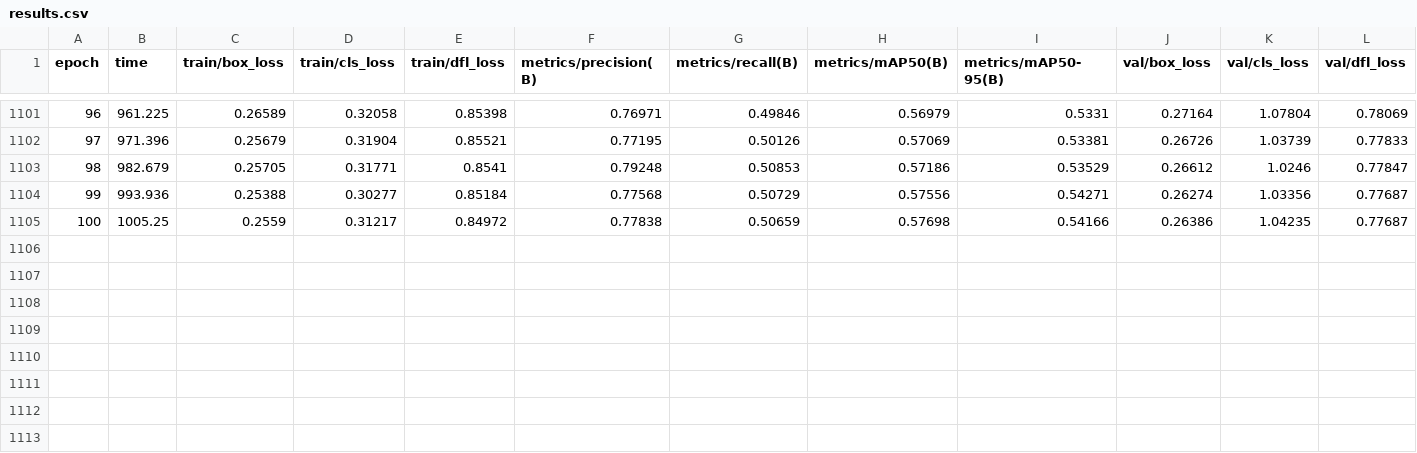
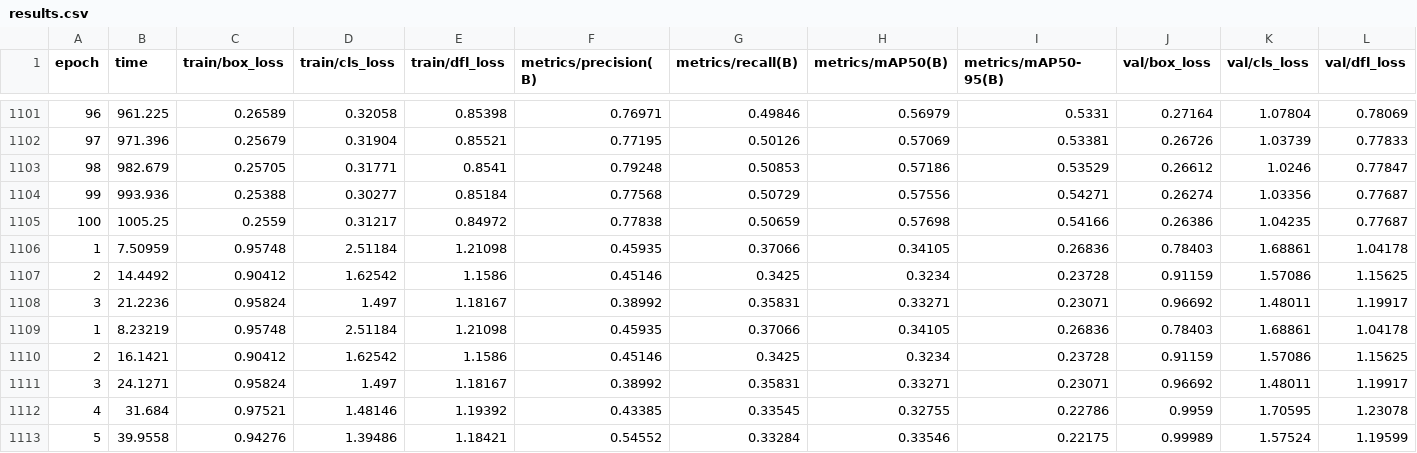
Before and after one commit to FuchurAT/Human-OversAIght, a CSV file: object-detection/runs/train/results.csv, drawn as a sheet; only a part is shown, gaps mark what is left out; rows hold the shown columns only; the diff names each change by its address in the sheet, - before the commit and + after, or states it on an @@ line.

```diff
--- a/object-detection/runs/train/results.csv
+++ b/object-detection/runs/train/results.csv
+row 1106: 1 | 7.50959 | 0.95748 | 2.51184 | 1.21098 | 0.45935 | 0.37066 | 0.34105 | 0.26836 | 0.78403 | 1.68861 | 1.04178
+row 1107: 2 | 14.4492 | 0.90412 | 1.62542 | 1.1586 | 0.45146 | 0.3425 | 0.3234 | 0.23728 | 0.91159 | 1.57086 | 1.15625
+row 1108: 3 | 21.2236 | 0.95824 | 1.497 | 1.18167 | 0.38992 | 0.35831 | 0.33271 | 0.23071 | 0.96692 | 1.48011 | 1.19917
+row 1109: 1 | 8.23219 | 0.95748 | 2.51184 | 1.21098 | 0.45935 | 0.37066 | 0.34105 | 0.26836 | 0.78403 | 1.68861 | 1.04178
+row 1110: 2 | 16.1421 | 0.90412 | 1.62542 | 1.1586 | 0.45146 | 0.3425 | 0.3234 | 0.23728 | 0.91159 | 1.57086 | 1.15625
+row 1111: 3 | 24.1271 | 0.95824 | 1.497 | 1.18167 | 0.38992 | 0.35831 | 0.33271 | 0.23071 | 0.96692 | 1.48011 | 1.19917
+row 1112: 4 | 31.684 | 0.97521 | 1.48146 | 1.19392 | 0.43385 | 0.33545 | 0.32755 | 0.22786 | 0.9959 | 1.70595 | 1.23078
+row 1113: 5 | 39.9558 | 0.94276 | 1.39486 | 1.18421 | 0.54552 | 0.33284 | 0.33546 | 0.22175 | 0.99989 | 1.57524 | 1.19599
```
Also changed, not shown: 6 other files.
